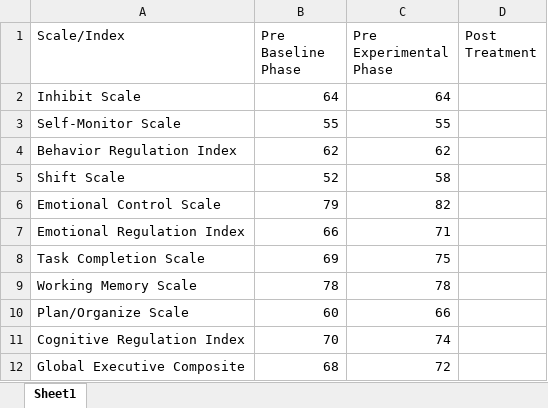
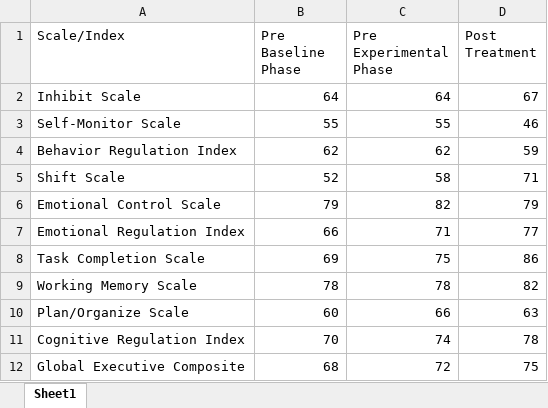
Before and after one commit to Jim-Wright90/participant_1_data, an Excel workbook: data/KAHI_brief_self.xlsx, sheet Sheet1, drawn as a sheet; values as stored, in another font and other column widths than the file's, no borders; the diff names each change by its address in the sheet, - before the commit and + after, or states it on an @@ line.

Commit message:
Final self-report BRIEF and CLASS responses added

```diff
--- a/data/KAHI_brief_self.xlsx (sheet Sheet1)
+++ b/data/KAHI_brief_self.xlsx (sheet Sheet1)
-D2 (Post Treatment): (empty)
+D2 (Post Treatment): 67
-D3 (Post Treatment): (empty)
+D3 (Post Treatment): 46
-D4 (Post Treatment): (empty)
+D4 (Post Treatment): 59
-D5 (Post Treatment): (empty)
+D5 (Post Treatment): 71
-D6 (Post Treatment): (empty)
+D6 (Post Treatment): 79
-D7 (Post Treatment): (empty)
+D7 (Post Treatment): 77
-D8 (Post Treatment): (empty)
+D8 (Post Treatment): 86
-D9 (Post Treatment): (empty)
+D9 (Post Treatment): 82
-D10 (Post Treatment): (empty)
+D10 (Post Treatment): 63
-D11 (Post Treatment): (empty)
+D11 (Post Treatment): 78
-D12 (Post Treatment): (empty)
+D12 (Post Treatment): 75
```
Also changed, not shown: data/KAHI_class_self_1.xlsx, data/KAHI_class_self_2.xlsx, 2 other files.
